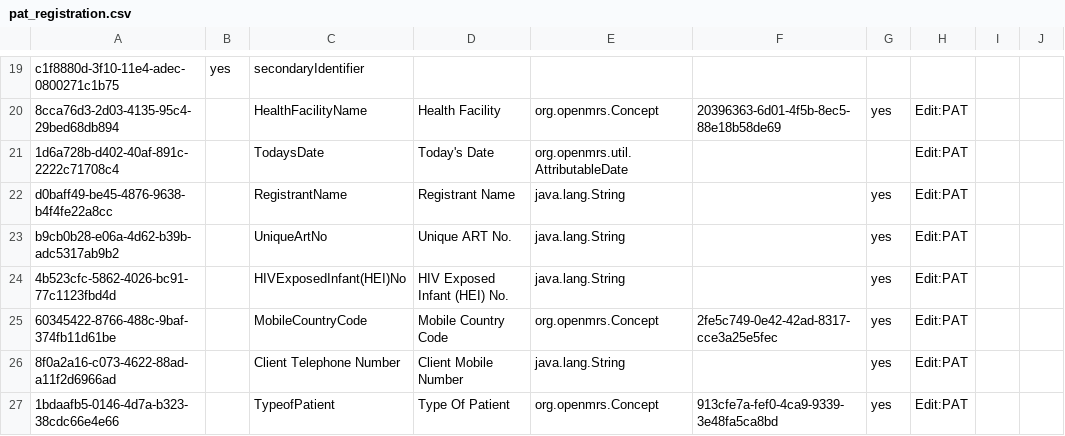
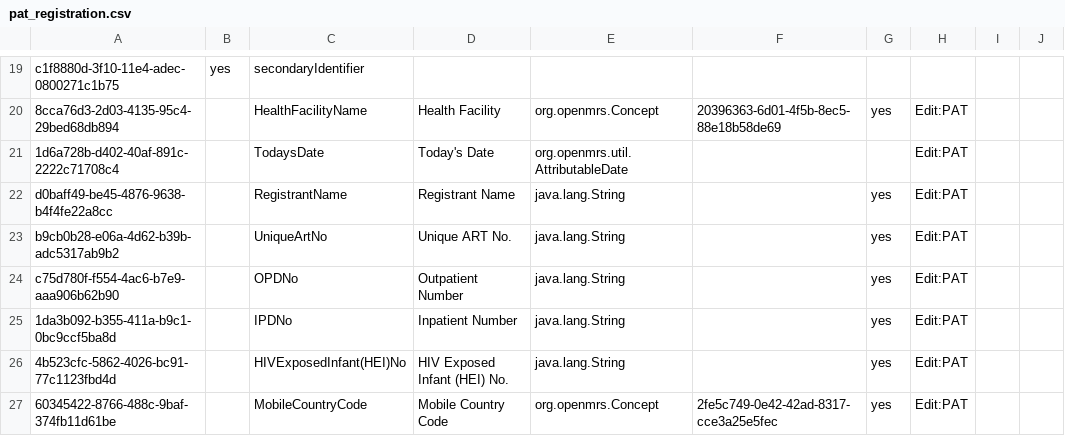
Before and after one commit to YnetSolution/SouthSudanEMR, a CSV file: distro/configuration/personattributetypes/pat_registration.csv, drawn as a sheet; only a part is shown, gaps mark what is left out; the shorter side is filled out with more unchanged rows; the diff names each change by its address in the sheet, - before the commit and + after, or states it on an @@ line.

```diff
--- a/distro/configuration/personattributetypes/pat_registration.csv
+++ b/distro/configuration/personattributetypes/pat_registration.csv
+row 24: c75d780f-f554-4ac6-b7e9-aaa906b62b90 |  | OPDNo | Outpatient Number | java.lang.String |  | yes | Edit:PAT
+row 25: 1da3b092-b355-411a-b9c1-0bc9ccf5ba8d |  | IPDNo | Inpatient Number | java.lang.String |  | yes | Edit:PAT
```
Also changed, not shown: distro/configuration/autogenerationoptions/autogenerationoptions.csv, distro/configuration/idgen/idgen_sequential.csv, 1 other file.
